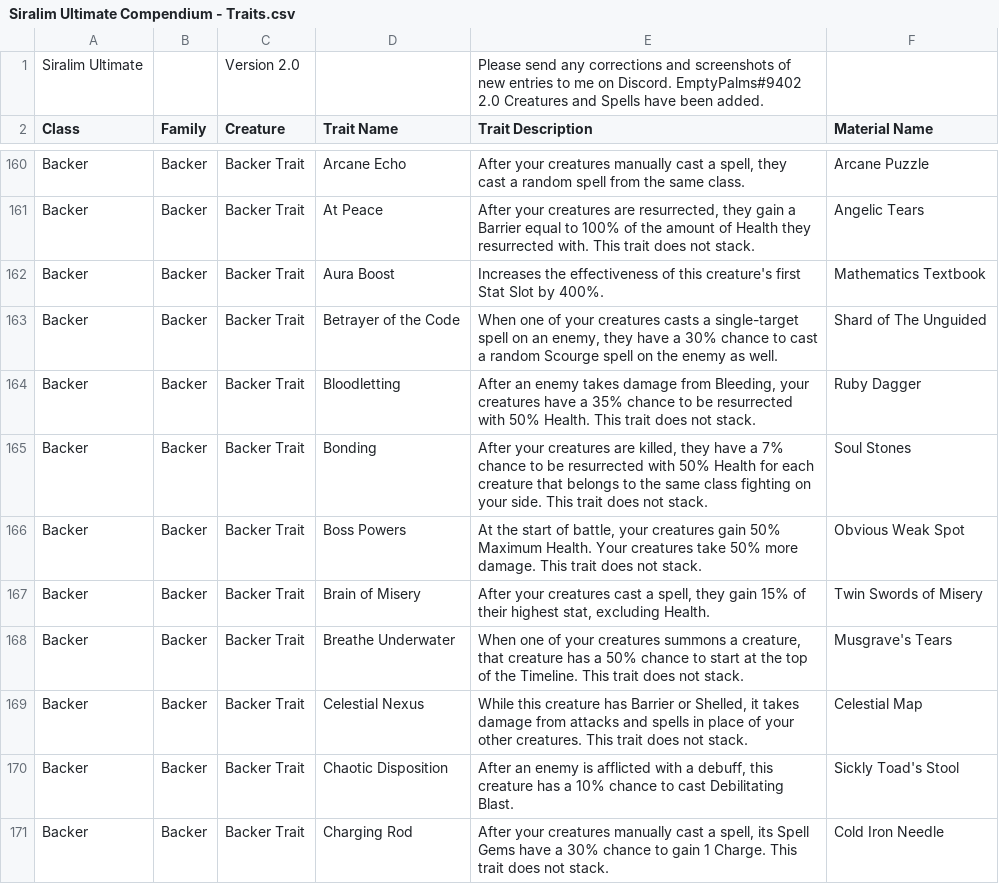
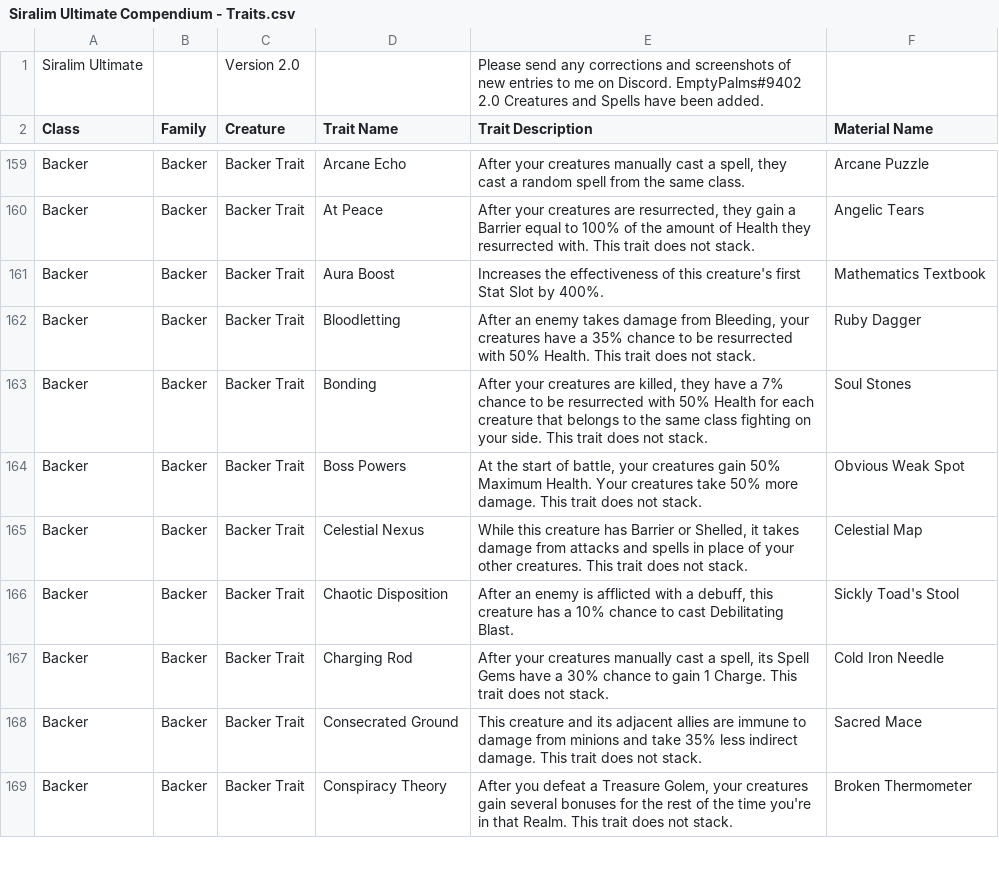
Before and after one commit to berated-bert/siralim-planner, a CSV file: data/siralim-ultimate-compendium/Siralim Ultimate Compendium - Traits.csv, drawn as a sheet; only a part is shown, gaps mark what is left out; the shorter side is filled out with more unchanged rows; the diff covers the shown part only.

Commit message:
removed some non existent traits

```diff
--- a/data/siralim-ultimate-compendium/Siralim Ultimate Compendium - Traits.csv
+++ b/data/siralim-ultimate-compendium/Siralim Ultimate Compendium - Traits.csv
@@ -163,3 +162,2 @@ Backer,Backer,Backer Trait,At Peace,"After your creatures are resurrected, they
 Backer,Backer,Backer Trait,Aura Boost,Increases the effectiveness of this creature's first Stat Slot by 400%.,Mathematics Textbook
-Backer,Backer,Backer Trait,Betrayer of the Code,"When one of your creatures casts a single-target spell on an enemy, they have a 30% chance to cast a random Scourge spell on the enemy as well.",Shard of The Unguided
 Backer,Backer,Backer Trait,Bloodletting,"After an enemy takes damage from Bleeding, your creatures have a 35% chance to be resurrected with 50% Health. This trait does not stack.",Ruby Dagger
@@ -167,4 +165,2 @@ Backer,Backer,Backer Trait,Bonding,"After your creatures are killed, they have a
 Backer,Backer,Backer Trait,Boss Powers,"At the start of battle, your creatures gain 50% Maximum Health. Your creatures take 50% more damage. This trait does not stack.",Obvious Weak Spot
-Backer,Backer,Backer Trait,Brain of Misery,"After your creatures cast a spell, they gain 15% of their highest stat, excluding Health.",Twin Swords of Misery
-Backer,Backer,Backer Trait,Breathe Underwater,"When one of your creatures summons a creature, that creature has a 50% chance to start at the top of the Timeline. This trait does not stack.",Musgrave's Tears
 Backer,Backer,Backer Trait,Celestial Nexus,"While this creature has Barrier or Shelled, it takes damage from attacks and spells in place of your other creatures. This trait does not stack.",Celestial Map
```
Also changed, not shown: 20 removed rows and 3 edited cells elsewhere in this file, 2 other files.
